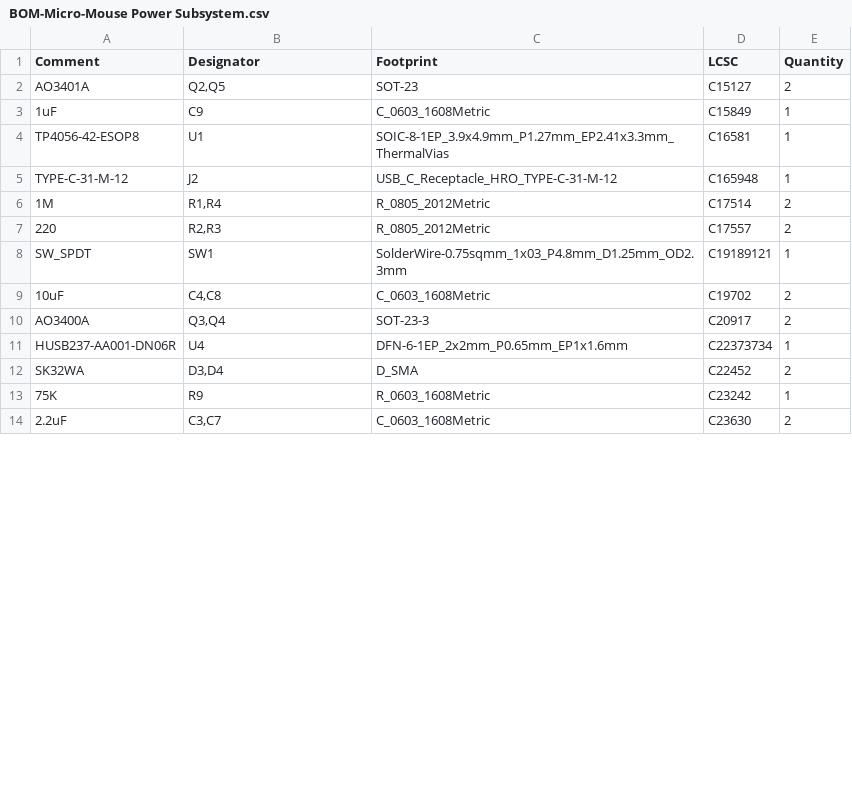
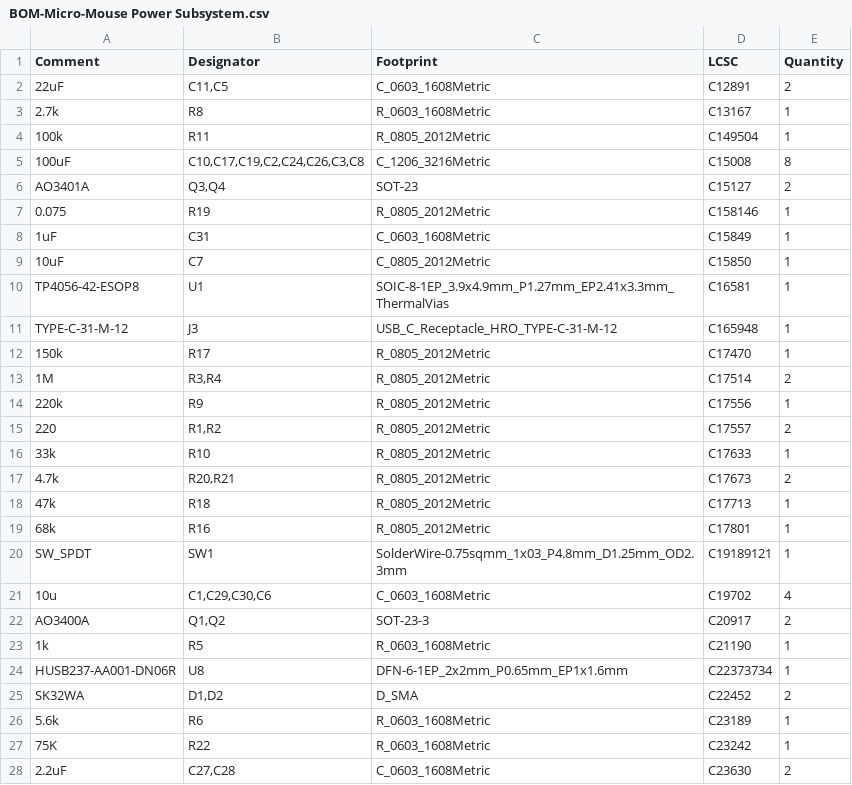
Before and after one commit to BMxenge-StudentAccount/Power-Subsystem, a CSV file: jlcpcb/production_files/BOM-Micro-Mouse Power Subsystem.csv, drawn as a sheet; only a part is shown; the diff covers the shown part only.

```diff
--- a/jlcpcb/production_files/BOM-Micro-Mouse Power Subsystem.csv
+++ b/jlcpcb/production_files/BOM-Micro-Mouse Power Subsystem.csv
@@ -1,14 +1,28 @@
 Comment,Designator,Footprint,LCSC,Quantity
-AO3401A,"Q2,Q5",SOT-23,C15127,2
-1uF,C9,C_0603_1608Metric,C15849,1
+22uF,"C11,C5",C_0603_1608Metric,C12891,2
+2.7k,R8,R_0603_1608Metric,C13167,1
+100k,R11,R_0805_2012Metric,C149504,1
+100uF,"C10,C17,C19,C2,C24,C26,C3,C8",C_1206_3216Metric,C15008,8
+AO3401A,"Q3,Q4",SOT-23,C15127,2
+0.075,R19,R_0805_2012Metric,C158146,1
+1uF,C31,C_0603_1608Metric,C15849,1
+10uF,C7,C_0805_2012Metric,C15850,1
 TP4056-42-ESOP8,U1,SOIC-8-1EP_3.9x4.9mm_P1.27mm_EP2.41x3.3mm_ThermalVias,C16581,1
-TYPE-C-31-M-12,J2,USB_C_Receptacle_HRO_TYPE-C-31-M-12,C165948,1
-1M,"R1,R4",R_0805_2012Metric,C17514,2
-220,"R2,R3",R_0805_2012Metric,C17557,2
+TYPE-C-31-M-12,J3,USB_C_Receptacle_HRO_TYPE-C-31-M-12,C165948,1
+150k,R17,R_0805_2012Metric,C17470,1
+1M,"R3,R4",R_0805_2012Metric,C17514,2
+220k,R9,R_0805_2012Metric,C17556,1
+220,"R1,R2",R_0805_2012Metric,C17557,2
+33k,R10,R_0805_2012Metric,C17633,1
+4.7k,"R20,R21",R_0805_2012Metric,C17673,2
+47k,R18,R_0805_2012Metric,C17713,1
+68k,R16,R_0805_2012Metric,C17801,1
 SW_SPDT,SW1,SolderWire-0.75sqmm_1x03_P4.8mm_D1.25mm_OD2.3mm,C19189121,1
-10uF,"C4,C8",C_0603_1608Metric,C19702,2
-AO3400A,"Q3,Q4",SOT-23-3,C20917,2
-HUSB237-AA001-DN06R,U4,DFN-6-1EP_2x2mm_P0.65mm_EP1x1.6mm,C22373734,1
-SK32WA,"D3,D4",D_SMA,C22452,2
-75K,R9,R_0603_1608Metric,C23242,1
-2.2uF,"C3,C7",C_0603_1608Metric,C23630,2
+10u,"C1,C29,C30,C6",C_0603_1608Metric,C19702,4
+AO3400A,"Q1,Q2",SOT-23-3,C20917,2
+1k,R5,R_0603_1608Metric,C21190,1
+HUSB237-AA001-DN06R,U8,DFN-6-1EP_2x2mm_P0.65mm_EP1x1.6mm,C22373734,1
+SK32WA,"D1,D2",D_SMA,C22452,2
+5.6k,R6,R_0603_1608Metric,C23189,1
+75K,R22,R_0603_1608Metric,C23242,1
+2.2uF,"C27,C28",C_0603_1608Metric,C23630,2
```
Also changed, not shown: 7 added rows, 5 removed rows and 13 edited cells elsewhere in this file, jlcpcb/production_files/CPL-Micro-Mouse Power Subsystem.csv, 46 other files.
